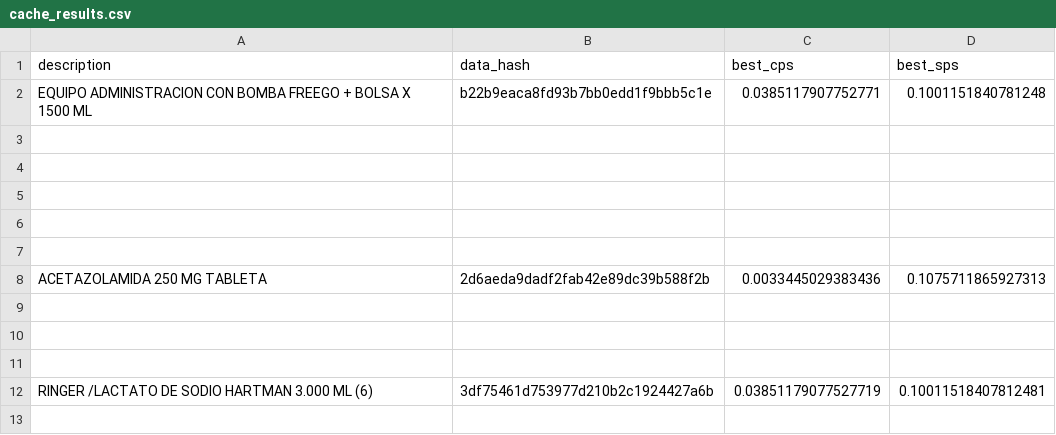
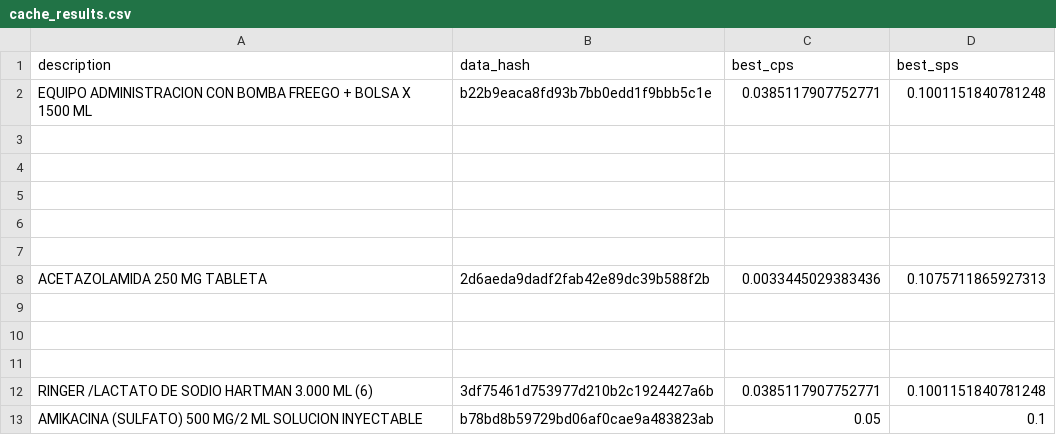
Before and after one commit to DonovanPS/back_proyecto_grado, a CSV file: cache_results.csv, drawn as a sheet.

```diff
--- a/cache_results.csv
+++ b/cache_results.csv
@@ -11,2 +11,3 @@ ACETAZOLAMIDA 250 MG TABLETA,2d6aeda9dadf2fab42e89dc39b588f2b,0.0033445029383436
 ,,,
-RINGER /LACTATO DE SODIO HARTMAN 3.000 ML (6),3df75461d753977d210b2c1924427a6b,0.03851179077527719,0.10011518407812481
+RINGER /LACTATO DE SODIO HARTMAN 3.000 ML (6),3df75461d753977d210b2c1924427a6b,0.0385117907752771,0.1001151840781248
+AMIKACINA (SULFATO) 500 MG/2 ML SOLUCION INYECTABLE,b78bd8b59729bd06af0cae9a483823ab,0.05,0.1
```
Also changed, not shown: 1 other file.
